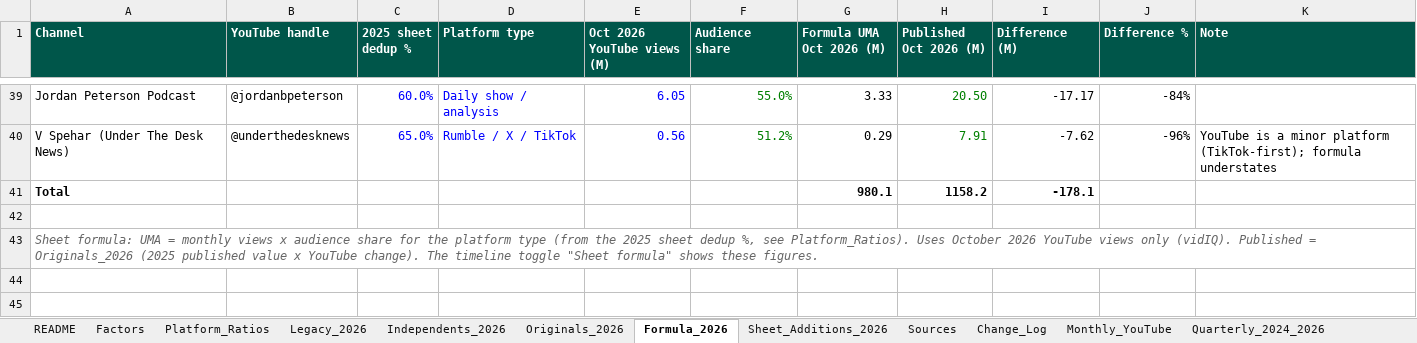
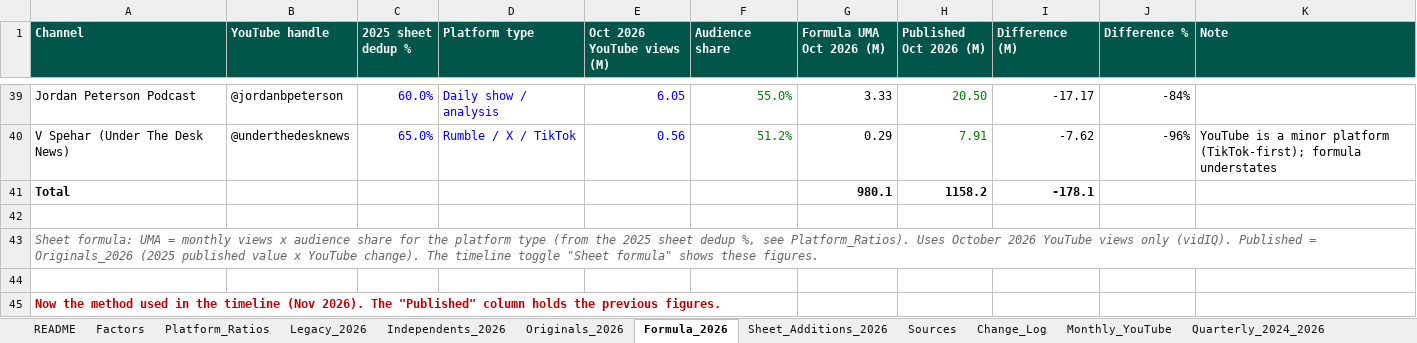
Before and after one commit to vibol-zulu/zululens-timeline, an Excel workbook: ZuluLens_UMA_Records.xlsx, sheet Formula_2026, drawn as a sheet; only a part is shown, gaps mark what is left out; values as stored, in another font and other column widths than the file's, no borders; the diff names each change by its address in the sheet, - before the commit and + after, or states it on an @@ line.

```diff
--- a/ZuluLens_UMA_Records.xlsx (sheet Formula_2026)
+++ b/ZuluLens_UMA_Records.xlsx (sheet Formula_2026)
+row 44: (empty)
+row 45: Now the method used in the timeline (Nov 2026). The "Published" column holds the previous figures.
```
Also changed, not shown: sheet Quarterly_2024_2026, sheet Change_Log, sheet Originals_2026, 4 other files.
